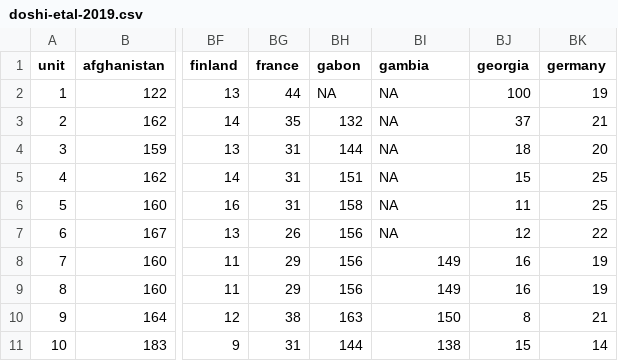
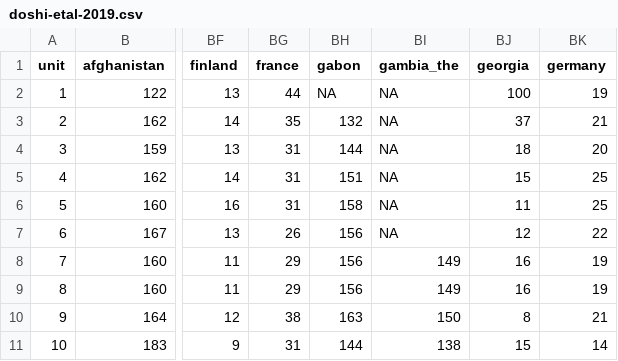
Before and after one commit to YukiAtsusaka/PRD, a CSV file: standardized/doshi-etal-2019.csv, drawn as a sheet; only a part is shown, gaps mark what is left out; the diff names each change by its address in the sheet, - before the commit and + after, or states it on an @@ line.

```diff
--- a/standardized/doshi-etal-2019.csv
+++ b/standardized/doshi-etal-2019.csv
-BI1: gambia
+BI1: gambia_the
```
Also changed, not shown: 3 other files.
